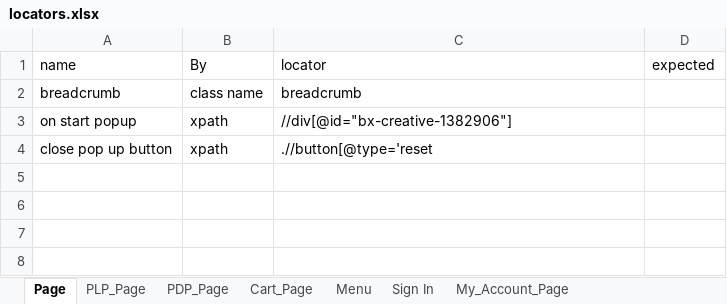
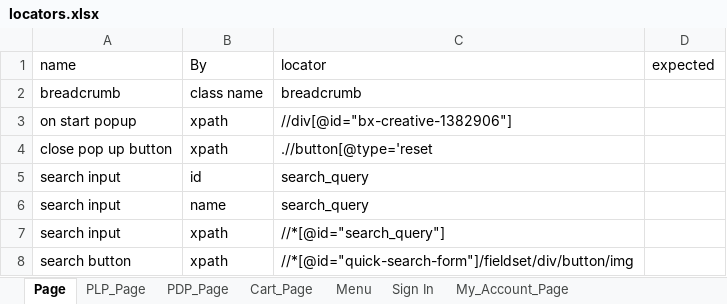
Before and after one commit to bonaris/bvt_poc, an Excel workbook: test_data/locators.xlsx, sheet Page, drawn as a sheet; values as stored, in another font and other column widths than the file's, no borders; the diff names each change by its address in the sheet, - before the commit and + after, or states it on an @@ line.

Commit message:
feat: continue with bvt. store location search is complete

```diff
--- a/test_data/locators.xlsx (sheet Page)
+++ b/test_data/locators.xlsx (sheet Page)
+row 5: search input | id | search_query
+row 6: search input | name | search_query
+row 7: search input | xpath | //*[@id="search_query"]
+row 8: search button | xpath | //*[@id="quick-search-form"]/fieldset/div/button/img
```
Also changed, not shown: sheet PLP_Page, other sheet tabs, test_data/test_data.xlsx, 8 other files.
